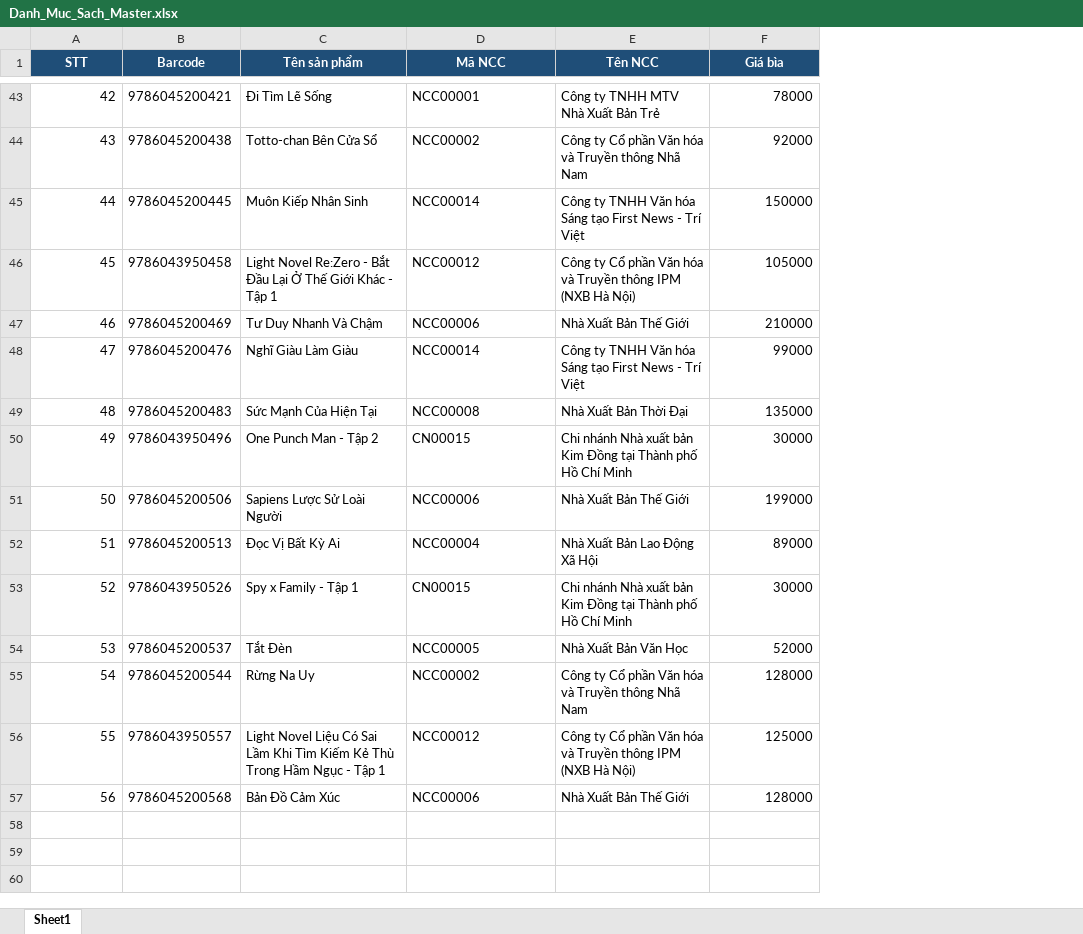
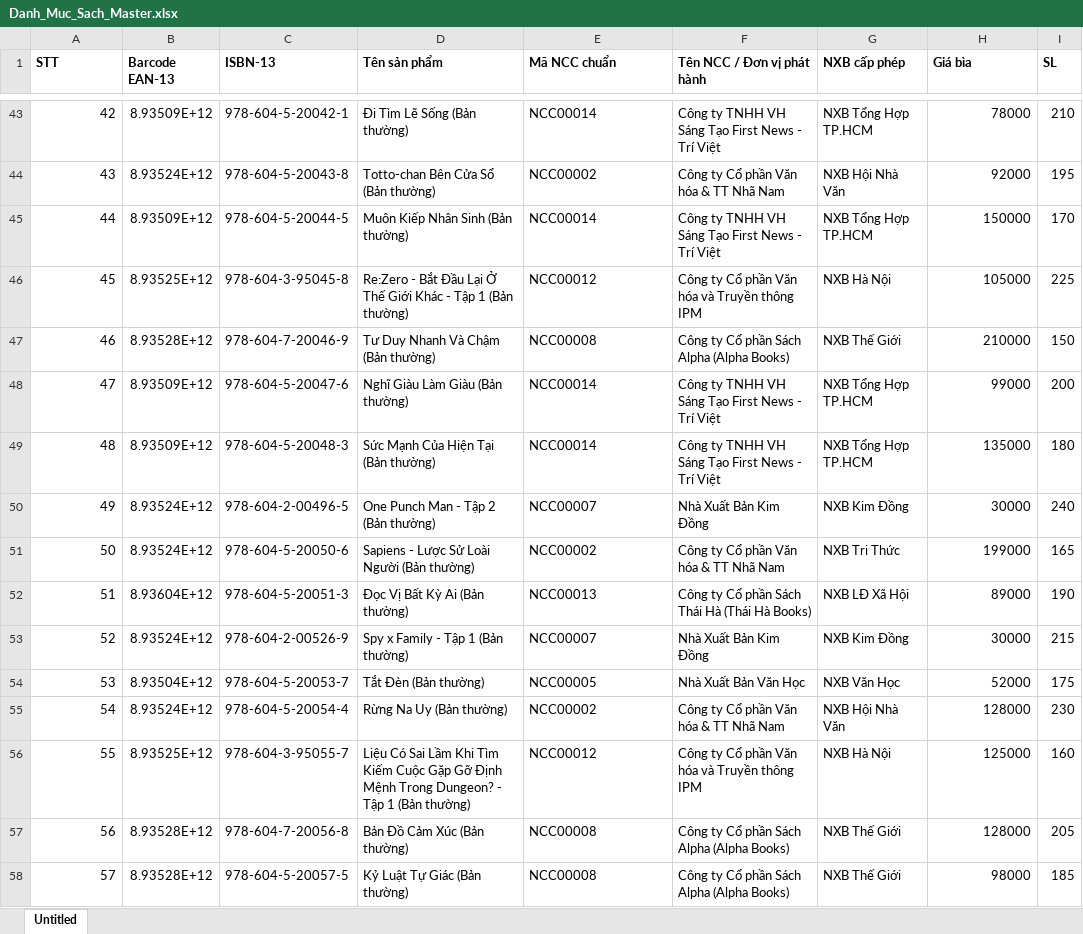
Before and after one commit to PhamAnhQuoc-HTTT/data-integration-app, an Excel workbook: sample-data/Danh_Muc_Sach_Master.xlsx, sheet Untitled, drawn as a sheet; only a part is shown, gaps mark what is left out; values as stored, in another font and other column widths than the file's, no borders; removed rows and columns are numbered as before the commit, all else as after; the diff covers the shown part only; the diff names each change by its address in the sheet, - before the commit and + after, or states it on an @@ line.

```diff
--- a/sample-data/Danh_Muc_Sach_Master.xlsx (sheet Untitled)
+++ b/sample-data/Danh_Muc_Sach_Master.xlsx (sheet Untitled)
-sheet tab: Sheet1
+sheet tab: Untitled
-column B (Barcode), rows 43-57: 9786045200421 | 9786045200438 | 9786045200445 | 9786043950458 | 9786045200469 | 9786045200476 | 9786045200483 | 9786043950496 | 9786045200506 | 9786045200513 | 9786043950526 | 9786045200537 | 9786045200544 | 9786043950557 | 9786045200568
+column B (Barcode EAN-13), rows 43-57: 8.93509E+12 | 8.93524E+12 | 8.93509E+12 | 8.93525E+12 | 8.93528E+12 | 8.93509E+12 | 8.93509E+12 | 8.93524E+12 | 8.93524E+12 | 8.93604E+12 | 8.93524E+12 | 8.93504E+12 | 8.93524E+12 | 8.93525E+12 | 8.93528E+12
+column C (ISBN-13), rows 43-57: 978-604-5-20042-1 | 978-604-5-20043-8 | 978-604-5-20044-5 | 978-604-3-95045-8 | 978-604-7-20046-9 | 978-604-5-20047-6 | 978-604-5-20048-3 | 978-604-2-00496-5 | 978-604-5-20050-6 | 978-604-5-20051-3 | 978-604-2-00526-9 | 978-604-5-20053-7 | 978-604-5-20054-4 | 978-604-3-95055-7 | 978-604-7-20056-8
-column E (Tên NCC), rows 43-57: Công ty TNHH MTV Nhà Xuất Bản Trẻ | Công ty Cổ phần Văn hóa và Truyền thông Nhã Nam | Công ty TNHH Văn hóa Sáng tạo First News - Trí Việt | Công ty Cổ phần Văn hóa và Truyền thông IPM (NXB Hà Nội) | Nhà Xuất Bản Thế Giới | Công ty TNHH Văn hóa Sáng tạo First News - Trí Việt | Nhà Xuất Bản Thời Đại | Chi nhánh Nhà xuất bản Kim Đồng tại Thành phố Hồ Chí Minh | Nhà Xuất Bản Thế Giới | Nhà Xuất Bản Lao Động Xã Hội | Chi nhánh Nhà xuất bản Kim Đồng tại Thành phố Hồ Chí Minh | Nhà Xuất Bản Văn Học | Công ty Cổ phần Văn hóa và Truyền thông Nhã Nam | Công ty Cổ phần Văn hóa và Truyền thông IPM (NXB Hà Nội) | Nhà Xuất Bản Thế Giới
+column F (Tên NCC / Đơn vị phát hành), rows 43-57: Công ty TNHH VH Sáng Tạo First News - Trí Việt | Công ty Cổ phần Văn hóa & TT Nhã Nam | Công ty TNHH VH Sáng Tạo First News - Trí Việt | Công ty Cổ phần Văn hóa và Truyền thông IPM | Công ty Cổ phần Sách Alpha (Alpha Books) | Công ty TNHH VH Sáng Tạo First News - Trí Việt | Công ty TNHH VH Sáng Tạo First News - Trí Việt | Nhà Xuất Bản Kim Đồng | Công ty Cổ phần Văn hóa & TT Nhã Nam | Công ty Cổ phần Sách Thái Hà (Thái Hà Books) | Nhà Xuất Bản Kim Đồng | Nhà Xuất Bản Văn Học | Công ty Cổ phần Văn hóa & TT Nhã Nam | Công ty Cổ phần Văn hóa và Truyền thông IPM | Công ty Cổ phần Sách Alpha (Alpha Books)
+column G (NXB cấp phép), rows 43-57: NXB Tổng Hợp TP.HCM | NXB Hội Nhà Văn | NXB Tổng Hợp TP.HCM | NXB Hà Nội | NXB Thế Giới | NXB Tổng Hợp TP.HCM | NXB Tổng Hợp TP.HCM | NXB Kim Đồng | NXB Tri Thức | NXB LĐ Xã Hội | NXB Kim Đồng | NXB Văn Học | NXB Hội Nhà Văn | NXB Hà Nội | NXB Thế Giới
+column I (SL), rows 43-57: 210 | 195 | 170 | 225 | 150 | 200 | 180 | 240 | 165 | 190 | 215 | 175 | 230 | 160 | 205
@@ A1 fill: #1F4E78 → none, text colour: #FFFFFF → black, alignment: center → left @@
@@ D1:E1 fill: #1F4E78 → none, text colour: #FFFFFF → black, alignment: center → left @@
-E1: Mã NCC
+E1: Mã NCC chuẩn
@@ H1 fill: #1F4E78 → none, text colour: #FFFFFF → black, alignment: center → left @@
-D43 (Tên sản phẩm): Đi Tìm Lẽ Sống
+D43 (Tên sản phẩm): Đi Tìm Lẽ Sống (Bản thường)
-E43 (Mã NCC chuẩn): NCC00001
+E43 (Mã NCC chuẩn): NCC00014
-D44 (Tên sản phẩm): Totto-chan Bên Cửa Sổ
+D44 (Tên sản phẩm): Totto-chan Bên Cửa Sổ (Bản thường)
-D45 (Tên sản phẩm): Muôn Kiếp Nhân Sinh
+D45 (Tên sản phẩm): Muôn Kiếp Nhân Sinh (Bản thường)
-D46 (Tên sản phẩm): Light Novel Re:Zero - Bắt Đầu Lại Ở Thế Giới Khác - Tập 1
+D46 (Tên sản phẩm): Re:Zero - Bắt Đầu Lại Ở Thế Giới Khác - Tập 1 (Bản thường)
-D47 (Tên sản phẩm): Tư Duy Nhanh Và Chậm
+D47 (Tên sản phẩm): Tư Duy Nhanh Và Chậm (Bản thường)
-E47 (Mã NCC chuẩn): NCC00006
+E47 (Mã NCC chuẩn): NCC00008
-D48 (Tên sản phẩm): Nghĩ Giàu Làm Giàu
+D48 (Tên sản phẩm): Nghĩ Giàu Làm Giàu (Bản thường)
-D49 (Tên sản phẩm): Sức Mạnh Của Hiện Tại
+D49 (Tên sản phẩm): Sức Mạnh Của Hiện Tại (Bản thường)
-E49 (Mã NCC chuẩn): NCC00008
+E49 (Mã NCC chuẩn): NCC00014
-D50 (Tên sản phẩm): One Punch Man - Tập 2
+D50 (Tên sản phẩm): One Punch Man - Tập 2 (Bản thường)
-E50 (Mã NCC chuẩn): CN00015
+E50 (Mã NCC chuẩn): NCC00007
-D51 (Tên sản phẩm): Sapiens Lược Sử Loài Người
+D51 (Tên sản phẩm): Sapiens - Lược Sử Loài Người (Bản thường)
-E51 (Mã NCC chuẩn): NCC00006
+E51 (Mã NCC chuẩn): NCC00002
-D52 (Tên sản phẩm): Đọc Vị Bất Kỳ Ai
+D52 (Tên sản phẩm): Đọc Vị Bất Kỳ Ai (Bản thường)
-E52 (Mã NCC chuẩn): NCC00004
+E52 (Mã NCC chuẩn): NCC00013
-D53 (Tên sản phẩm): Spy x Family - Tập 1
+D53 (Tên sản phẩm): Spy x Family - Tập 1 (Bản thường)
-E53 (Mã NCC chuẩn): CN00015
+E53 (Mã NCC chuẩn): NCC00007
-D54 (Tên sản phẩm): Tắt Đèn
+D54 (Tên sản phẩm): Tắt Đèn (Bản thường)
-D55 (Tên sản phẩm): Rừng Na Uy
+D55 (Tên sản phẩm): Rừng Na Uy (Bản thường)
-D56 (Tên sản phẩm): Light Novel Liệu Có Sai Lầm Khi Tìm Kiếm Kẻ Thù Trong Hầm Ngục - Tập 1
+D56 (Tên sản phẩm): Liệu Có Sai Lầm Khi Tìm Kiếm Cuộc Gặp Gỡ Định Mệnh Trong Dungeon? - Tập 1 (Bản thường)
-D57 (Tên sản phẩm): Bản Đồ Cảm Xúc
+D57 (Tên sản phẩm): Bản Đồ Cảm Xúc (Bản thường)
-E57 (Mã NCC chuẩn): NCC00006
+E57 (Mã NCC chuẩn): NCC00008
+row 58: 57 | 8.93528E+12 | 978-604-5-20057-5 | Kỷ Luật Tự Giác (Bản thường) | NCC00008 | Công ty Cổ phần Sách Alpha (Alpha Books) | NXB Thế Giới | 98000 | 185
```
Also changed, not shown: 57 edited cells elsewhere in this sheet, sample-data/Don_Hang_Lazada.xlsx, sample-data/Don_Hang_POS.xlsx, 3 other files.
